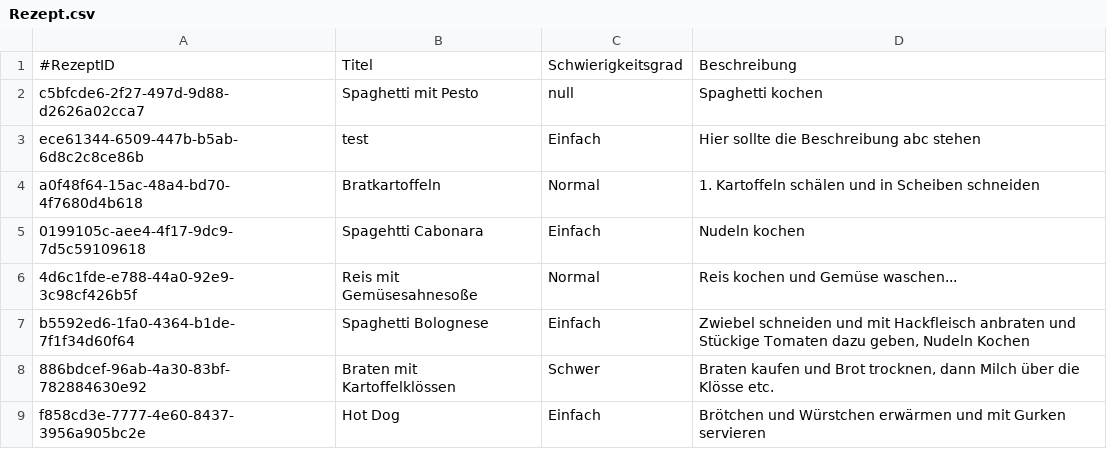
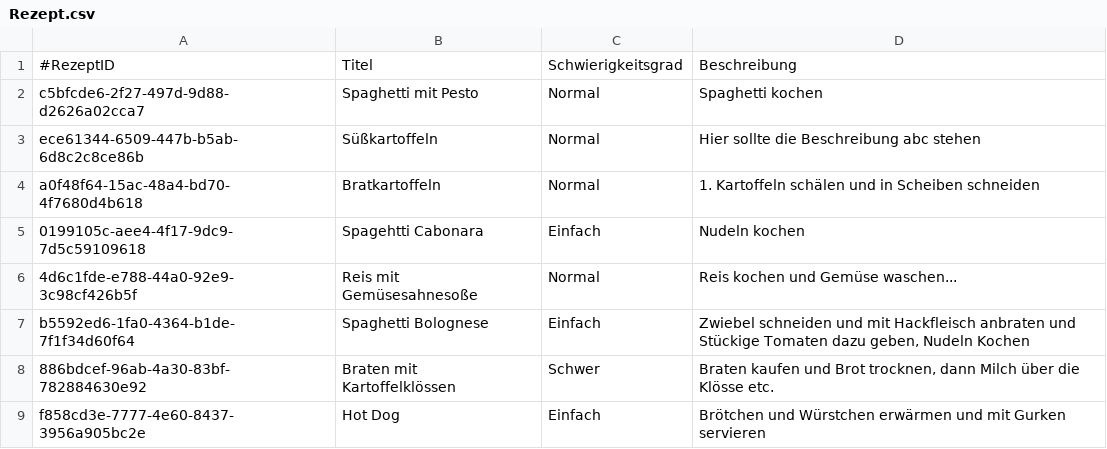
Before and after one commit to MichaelaHaag/RezeptApp, a CSV file: src/main/resources/CSVFiles/Rezept.csv, drawn as a sheet.

```diff
--- a/src/main/resources/CSVFiles/Rezept.csv
+++ b/src/main/resources/CSVFiles/Rezept.csv
@@ -1,4 +1,4 @@
 #RezeptID;Titel;Schwierigkeitsgrad;Beschreibung
-c5bfcde6-2f27-497d-9d88-d2626a02cca7;Spaghetti mit Pesto;null;Spaghetti kochen
-ece61344-6509-447b-b5ab-6d8c2c8ce86b;test;Einfach;Hier sollte die Beschreibung abc stehen
+c5bfcde6-2f27-497d-9d88-d2626a02cca7;Spaghetti mit Pesto;Normal;Spaghetti kochen
+ece61344-6509-447b-b5ab-6d8c2c8ce86b;Süßkartoffeln ;Normal;Hier sollte die Beschreibung abc stehen
 a0f48f64-15ac-48a4-bd70-4f7680d4b618;Bratkartoffeln;Normal;1. Kartoffeln schälen und in Scheiben schneiden
```
Also changed, not shown: src/main/resources/CSVFiles/RezeptKategorie.csv, src/main/resources/CSVFiles/Zutaten.csv, 3 other files.
